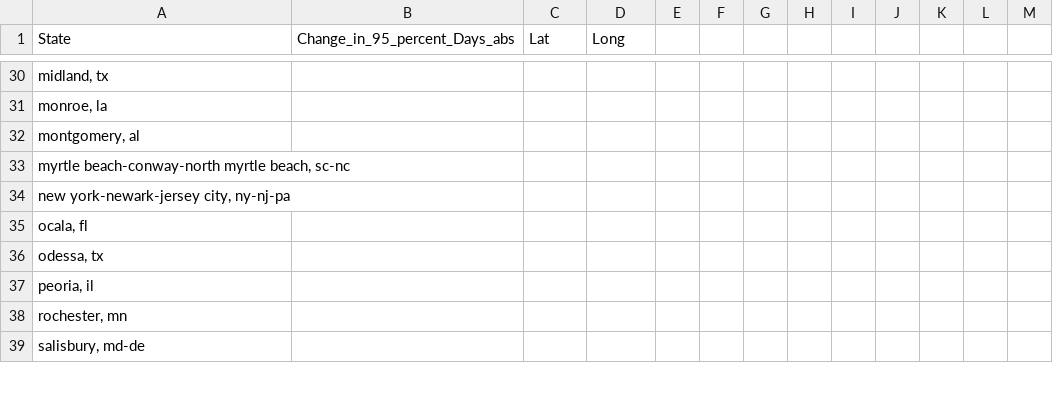
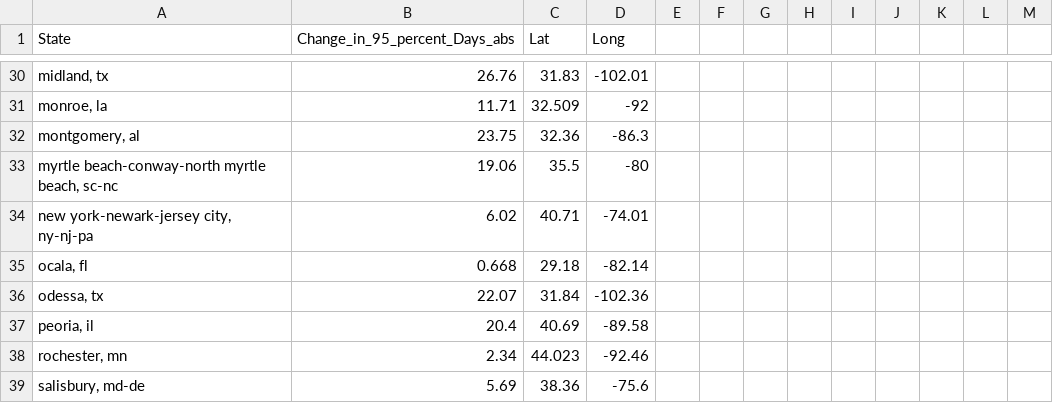
Before and after one commit to huang-melissa/narrative-interactive-datavis, a CSV file: geo_data.csv, drawn as a sheet; only a part is shown, gaps mark what is left out; the diff covers the shown part only.

```diff
--- a/geo_data.csv
+++ b/geo_data.csv
@@ -30,10 +30,10 @@
-"midland, tx",,,
-"monroe, la",,,
-"montgomery, al",,,
-"myrtle beach-conway-north myrtle beach, sc-nc",,,
-"new york-newark-jersey city, ny-nj-pa",,,
-"ocala, fl",,,
-"odessa, tx",,,
-"peoria, il",,,
-"rochester, mn",,,
-"salisbury, md-de",,,
+"midland, tx",26.76,31.83,-102.01,,,,,,,,,
+"monroe, la",11.71,32.509,-92,,,,,,,,,
+"montgomery, al",23.75,32.36,-86.3,,,,,,,,,
+"myrtle beach-conway-north myrtle beach, sc-nc",19.06,35.5,-80,,,,,,,,,
+"new york-newark-jersey city, ny-nj-pa",6.02,40.71,-74.01,,,,,,,,,
+"ocala, fl",0.668,29.18,-82.14,,,,,,,,,
+"odessa, tx",22.07,31.84,-102.36,,,,,,,,,
+"peoria, il",20.4,40.69,-89.58,,,,,,,,,
+"rochester, mn",2.34,44.023,-92.46,,,,,,,,,
+"salisbury, md-de",5.69,38.36,-75.6,,,,,,,,,
```
Also changed, not shown: 86 edited cells elsewhere in this file, 6 other files.
